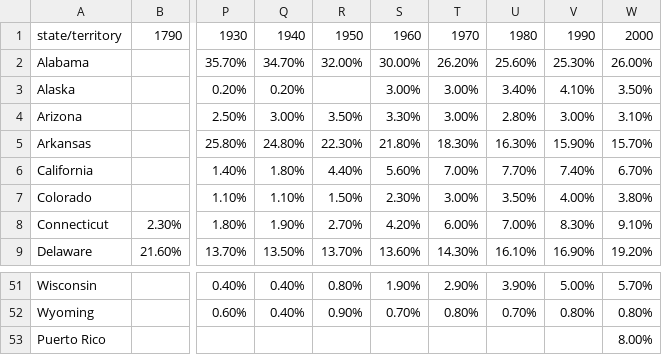
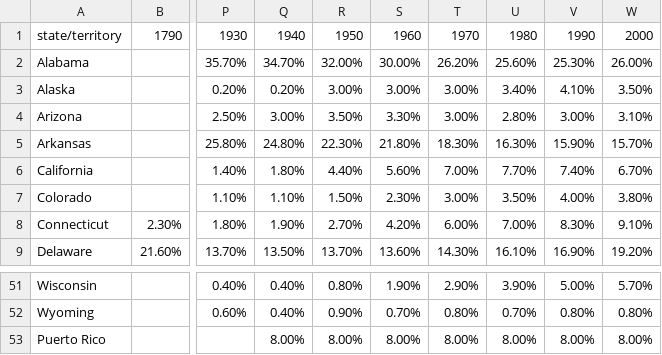
Before and after one commit to markjrieke/thedatadiary, a CSV file: 2021.09.26-president_momentum/data/black_pct.csv, drawn as a sheet; only a part is shown, gaps mark what is left out; the diff names each change by its address in the sheet, - before the commit and + after, or states it on an @@ line.

```diff
--- a/2021.09.26-president_momentum/data/black_pct.csv
+++ b/2021.09.26-president_momentum/data/black_pct.csv
-R3: (empty)
+R3: 3.00%
-Q53: (empty)
+Q53: 8.00%
-R53: (empty)
+R53: 8.00%
-S53: (empty)
+S53: 8.00%
-T53: (empty)
+T53: 8.00%
-U53: (empty)
+U53: 8.00%
-V53: (empty)
+V53: 8.00%
```
Also changed, not shown: 2021.09.26-president_momentum/data/aapi_pct.csv, 2021.09.26-president_momentum/data/mexican_hispanic_latino_pct.csv, 7 other files.
